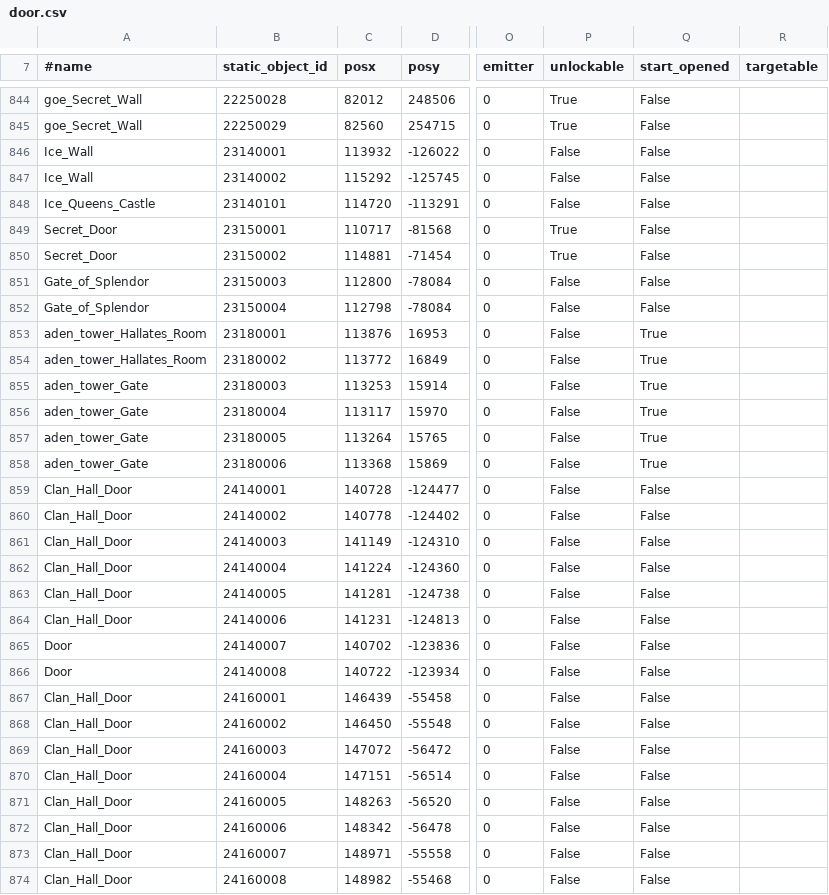
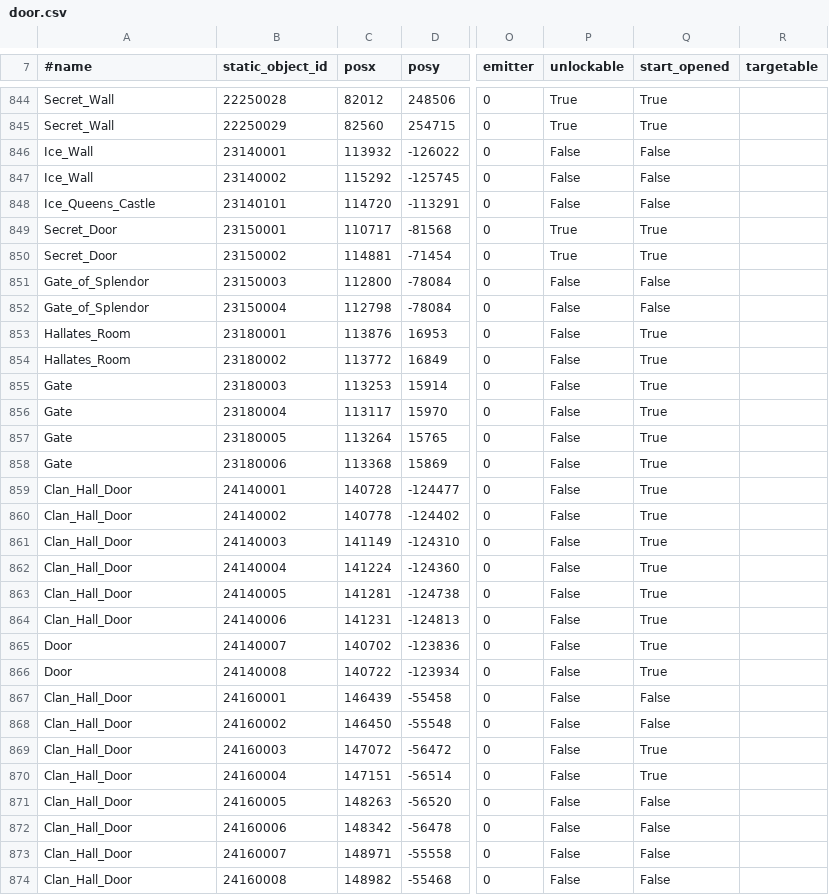
Before and after one commit to vae-soli-fr/legacy, a CSV file: datapack_development/data/door.csv, drawn as a sheet; only a part is shown, gaps mark what is left out; the diff covers the shown part only; the diff names each change by its address in the sheet, - before the commit and + after, or states it on an @@ line.

```diff
--- a/datapack_development/data/door.csv
+++ b/datapack_development/data/door.csv
-A844:A845 (#name): goe_Secret_Wall
+A844:A845 (#name): Secret_Wall
-Q844:Q845 (start_opened): False
+Q844:Q845 (start_opened): True
-Q849:Q850 (start_opened): False
+Q849:Q850 (start_opened): True
-A853:A854 (#name): aden_tower_Hallates_Room
+A853:A854 (#name): Hallates_Room
-A855:A858 (#name): aden_tower_Gate
+A855:A858 (#name): Gate
-Q859:Q866 (start_opened): False
+Q859:Q866 (start_opened): True
-Q869:Q870 (start_opened): False
+Q869:Q870 (start_opened): True
```
Also changed, not shown: 68 edited cells elsewhere in this file.
